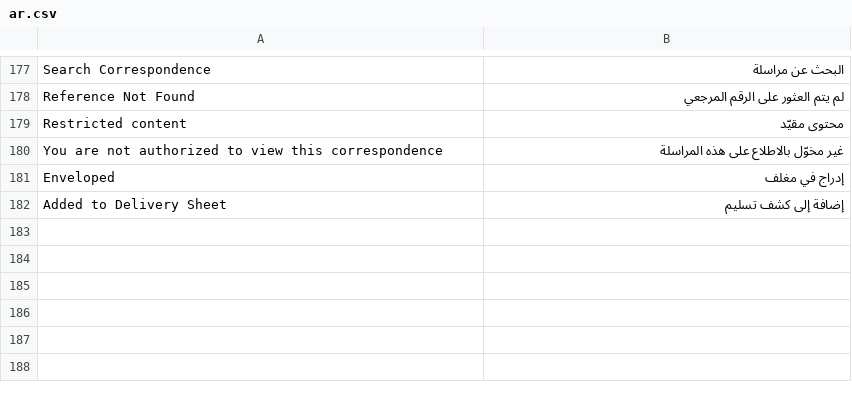
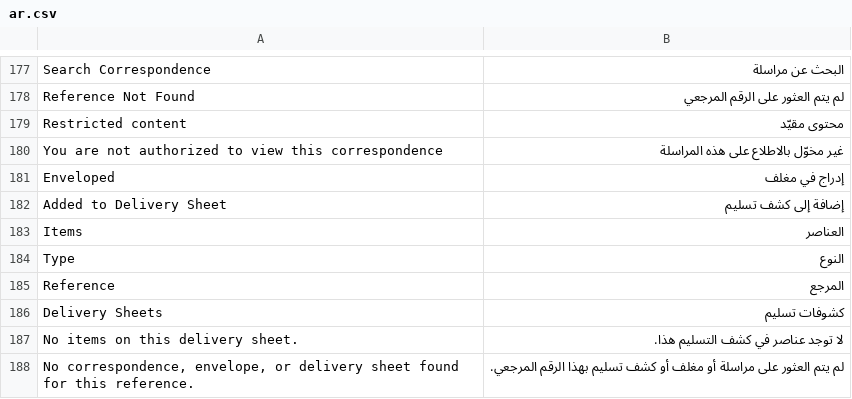
Before and after one commit to karamakcsc/masar_diwan, a CSV file: masar_diwan/translations/ar.csv, drawn as a sheet; only a part is shown, gaps mark what is left out.

```diff
--- a/masar_diwan/translations/ar.csv
+++ b/masar_diwan/translations/ar.csv
@@ -182 +182,7 @@ Enveloped,إدراج في مغلف,
 Added to Delivery Sheet,إضافة إلى كشف تسليم,
+Items,العناصر,
+Type,النوع,
+Reference,المرجع,
+Delivery Sheets,كشوفات تسليم,
+No items on this delivery sheet.,لا توجد عناصر في كشف التسليم هذا.,
+"No correspondence, envelope, or delivery sheet found for this reference.",لم يتم العثور على مراسلة أو مغلف أو كشف تسليم بهذا الرقم المرجعي.,
```
Also changed, not shown: 9 other files.
